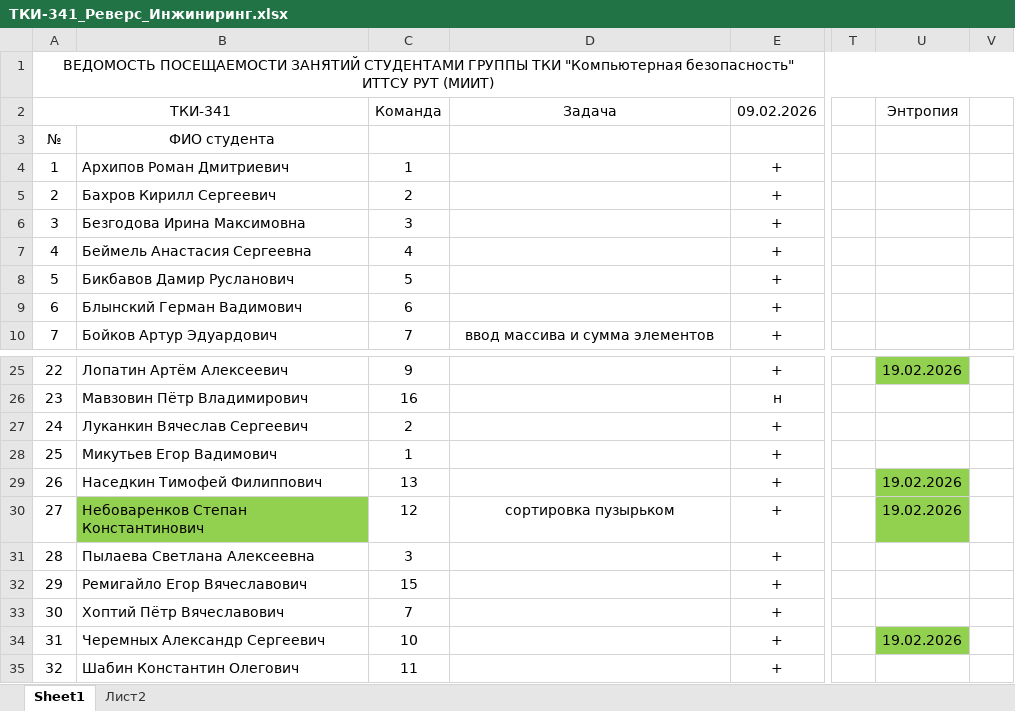
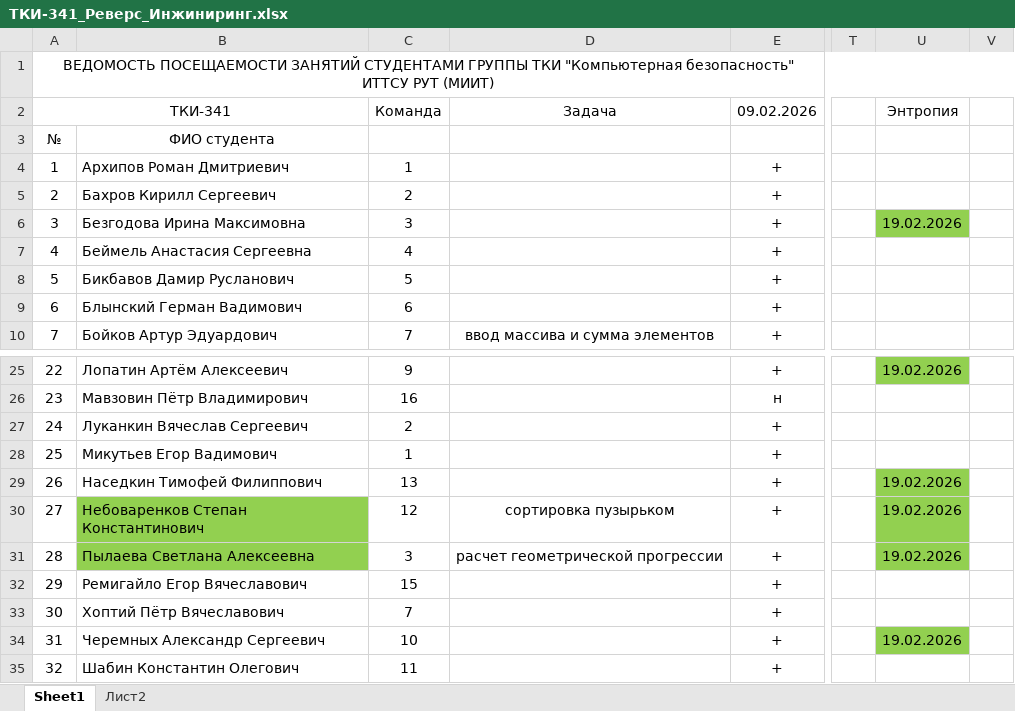
Before and after one commit to PeterMavzovin/Reverse_Engineering, an Excel workbook: ТКИ-341_Реверс_Инжиниринг.xlsx, sheet Sheet1, drawn as a sheet; only a part is shown, gaps mark what is left out; values as stored, in another font and other column widths than the file's, no borders; the diff names each change by its address in the sheet, - before the commit and + after, or states it on an @@ line.

Commit message:
Обновлена успеваемость

```diff
--- a/ТКИ-341_Реверс_Инжиниринг.xlsx (sheet Sheet1)
+++ b/ТКИ-341_Реверс_Инжиниринг.xlsx (sheet Sheet1)
-U6 (Энтропия): (empty)
+U6 (Энтропия): 19.02.2026
-U6 fill: none
+U6 fill: #92D050
-B31 fill: none
+B31 fill: #92D050
-D31 (Задача): (empty)
+D31 (Задача): расчет геометрической прогрессии
-U31 (Энтропия): (empty)
+U31 (Энтропия): 19.02.2026
-U31 fill: none
+U31 fill: #92D050
```
